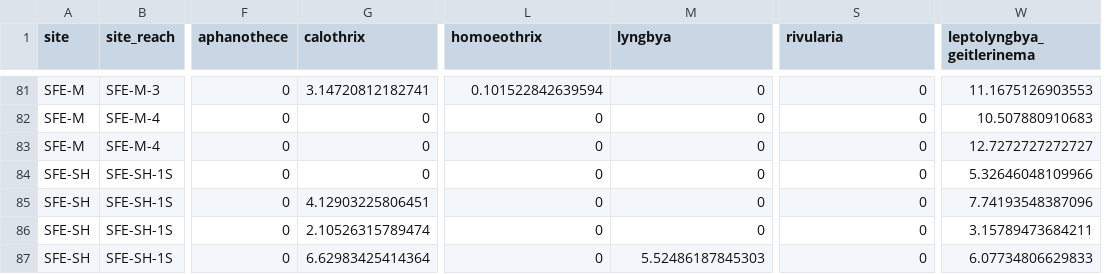
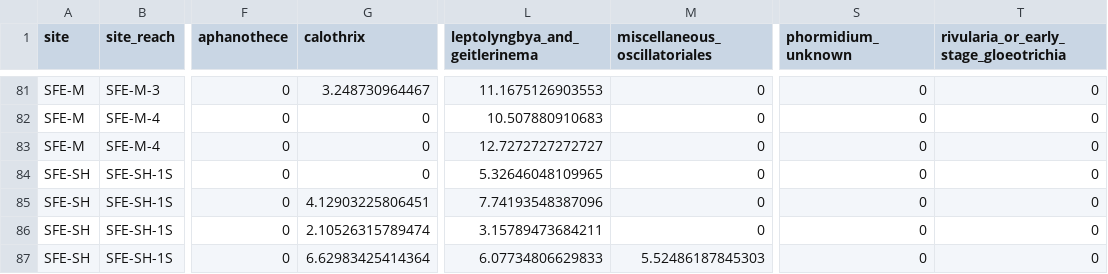
Before and after one commit to jzabrecky/ATX-community-norcal, a CSV file: data/morphological/tm_algalonly_nomicro.csv, drawn as a sheet; only a part is shown, gaps mark what is left out; removed rows and columns are numbered as before the commit, all else as after; the diff covers the shown part only; the diff names each change by its address in the sheet, - before the commit and + after, or states it on an @@ line.

```diff
--- a/data/morphological/tm_algalonly_nomicro.csv
+++ b/data/morphological/tm_algalonly_nomicro.csv
+column T, row 1: rivularia_or_early_stage_gloeotrichia; rows 81-87: all 0
-column W (leptolyngbya_geitlerinema), rows 81-87: 11.1675126903553 | 10.507880910683 | 12.7272727272727 | 5.32646048109966 | 7.74193548387096 | 3.15789473684211 | 6.07734806629833
-L1: homoeothrix
+L1: leptolyngbya_and_geitlerinema
-M1: lyngbya
+M1: miscellaneous_oscillatoriales
-S1: rivularia
+S1: phormidium_unknown
-G81 (calothrix): 3.14720812182741
+G81 (calothrix): 3.248730964467
-L81 (leptolyngbya_and_geitlerinema): 0.101522842639594
+L81 (leptolyngbya_and_geitlerinema): 11.1675126903553
-L82 (leptolyngbya_and_geitlerinema): 0
+L82 (leptolyngbya_and_geitlerinema): 10.507880910683
-L83 (leptolyngbya_and_geitlerinema): 0
+L83 (leptolyngbya_and_geitlerinema): 12.7272727272727
-L84 (leptolyngbya_and_geitlerinema): 0
+L84 (leptolyngbya_and_geitlerinema): 5.32646048109965
-L85 (leptolyngbya_and_geitlerinema): 0
+L85 (leptolyngbya_and_geitlerinema): 7.74193548387096
-L86 (leptolyngbya_and_geitlerinema): 0
+L86 (leptolyngbya_and_geitlerinema): 3.15789473684211
-L87 (leptolyngbya_and_geitlerinema): 0
+L87 (leptolyngbya_and_geitlerinema): 6.07734806629833
```
Also changed, not shown: 54 edited cells elsewhere in this file, data/morphological/nt_algalonly.csv, data/morphological/tac_algalonly.csv, 5 other files.
